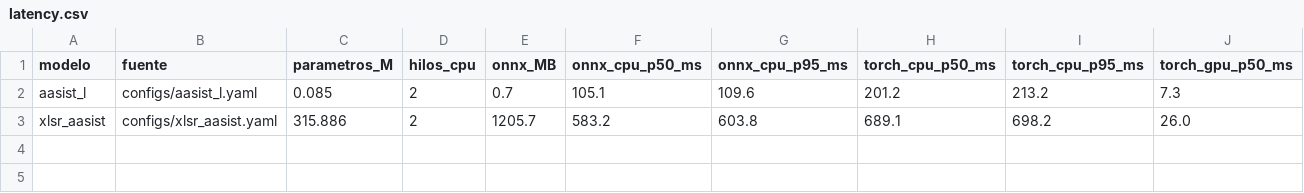
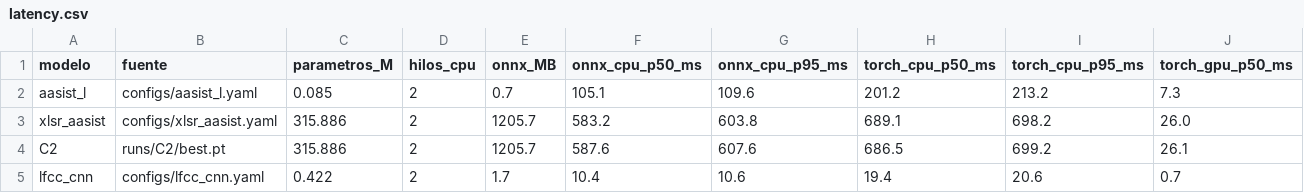
Before and after one commit to diegoanro22/DL-PRJ04, a CSV file: results/latency.csv, drawn as a sheet; only a part is shown; rows hold the shown columns only; the diff names each change by its address in the sheet, - before the commit and + after, or states it on an @@ line.

```diff
--- a/results/latency.csv
+++ b/results/latency.csv
+row 4: C2 | runs/C2/best.pt | 315.886 | 2 | 1205.7 | 587.6 | 607.6 | 686.5 | 699.2 | 26.1
+row 5: lfcc_cnn | configs/lfcc_cnn.yaml | 0.422 | 2 | 1.7 | 10.4 | 10.6 | 19.4 | 20.6 | 0.7
```
Also changed, not shown: 14 other files.
